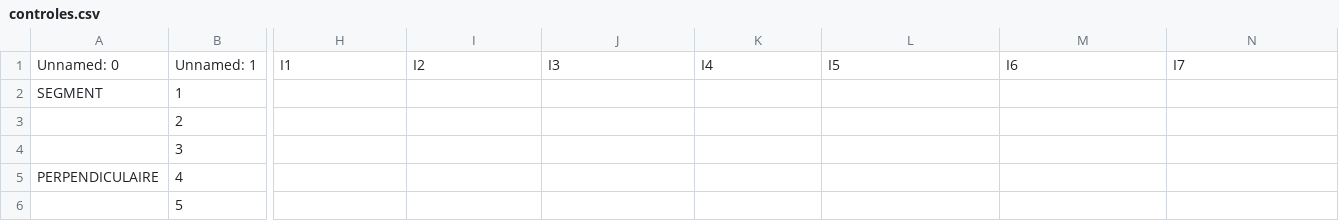
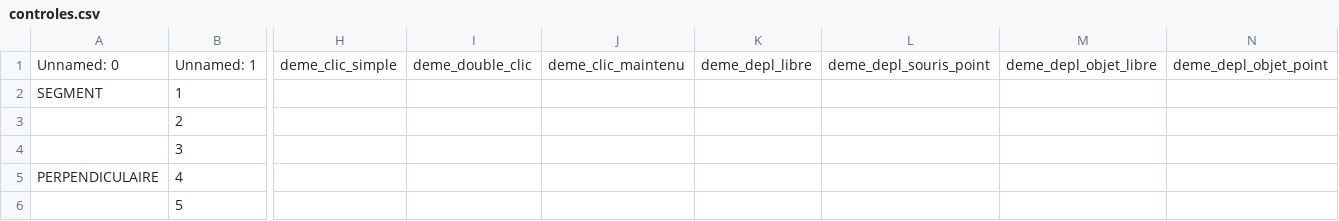
Before and after one commit to JorisMLD/editeur_ckc, a CSV file: controles.csv, drawn as a sheet; only a part is shown, gaps mark what is left out; the diff covers the shown part only; the diff names each change by its address in the sheet, - before the commit and + after, or states it on an @@ line.

```diff
--- a/controles.csv
+++ b/controles.csv
-H1: I1
+H1: deme_clic_simple
-I1: I2
+I1: deme_double_clic
-J1: I3
+J1: deme_clic_maintenu
-K1: I4
+K1: deme_depl_libre
-L1: I5
+L1: deme_depl_souris_point
-M1: I6
+M1: deme_depl_objet_libre
-N1: I7
+N1: deme_depl_objet_point
```
Also changed, not shown: 4 edited cells elsewhere in this file, DEME.csv, operateurs.csv, 2 other files.
